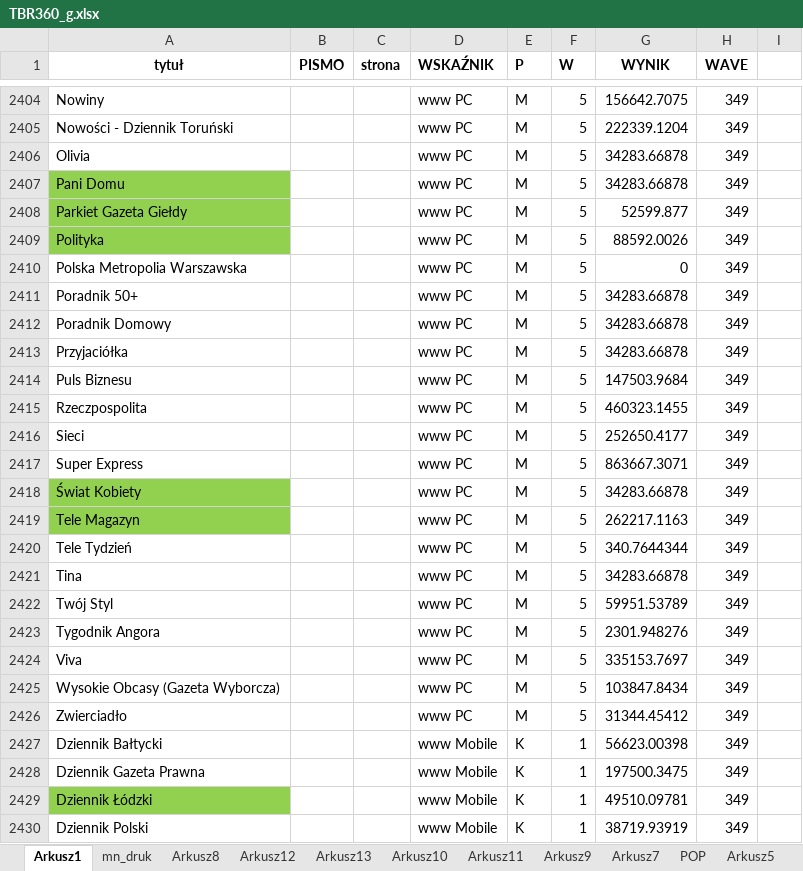
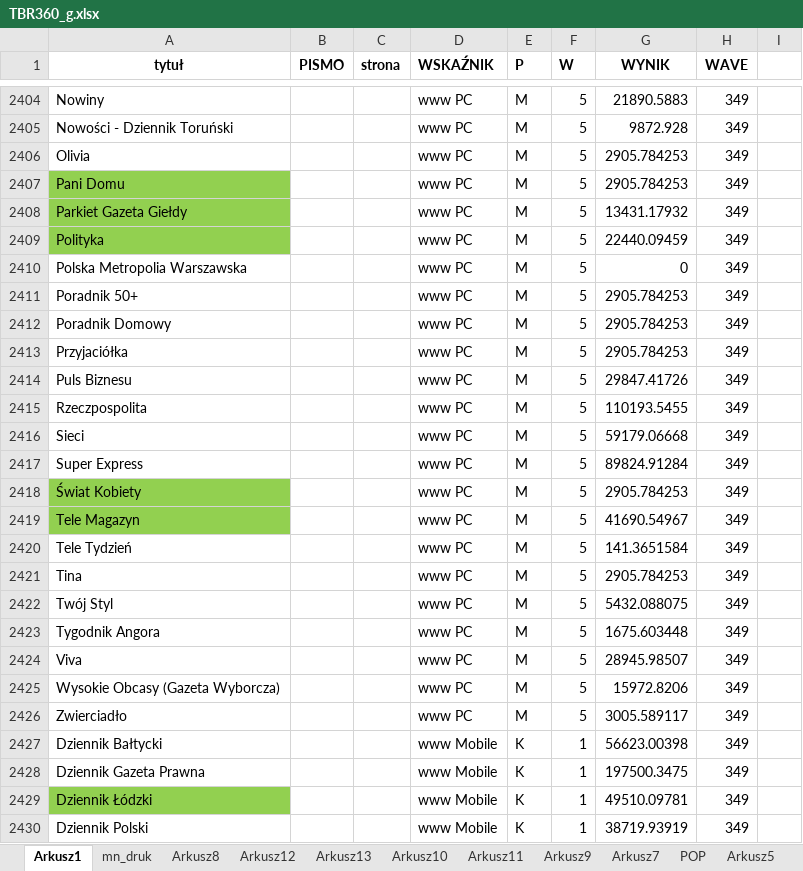
Before and after one commit to PolskieBadaniaCzytelnictwa/TR, an Excel workbook: TBR360_g.xlsx, sheet Arkusz1, drawn as a sheet; only a part is shown, gaps mark what is left out; values as stored, in another font and other column widths than the file's, no borders; the diff covers the shown part only; the diff names each change by its address in the sheet, - before the commit and + after, or states it on an @@ line.

```diff
--- a/TBR360_g.xlsx (sheet Arkusz1)
+++ b/TBR360_g.xlsx (sheet Arkusz1)
-G2404 (WYNIK): 156642.7075
+G2404 (WYNIK): 21890.5883
-G2405 (WYNIK): 222339.1204
+G2405 (WYNIK): 9872.928
-G2406:G2407 (WYNIK): 34283.66878
+G2406:G2407 (WYNIK): 2905.784253
-G2408 (WYNIK): 52599.877
+G2408 (WYNIK): 13431.17932
-G2409 (WYNIK): 88592.0026
+G2409 (WYNIK): 22440.09459
-G2411:G2413 (WYNIK): 34283.66878
+G2411:G2413 (WYNIK): 2905.784253
-G2414 (WYNIK): 147503.9684
+G2414 (WYNIK): 29847.41726
-G2415 (WYNIK): 460323.1455
+G2415 (WYNIK): 110193.5455
-G2416 (WYNIK): 252650.4177
+G2416 (WYNIK): 59179.06668
-G2417 (WYNIK): 863667.3071
+G2417 (WYNIK): 89824.91284
-G2418 (WYNIK): 34283.66878
+G2418 (WYNIK): 2905.784253
-G2419 (WYNIK): 262217.1163
+G2419 (WYNIK): 41690.54967
-G2420 (WYNIK): 340.7644344
+G2420 (WYNIK): 141.3651584
-G2421 (WYNIK): 34283.66878
+G2421 (WYNIK): 2905.784253
-G2422 (WYNIK): 59951.53789
+G2422 (WYNIK): 5432.088075
-G2423 (WYNIK): 2301.948276
+G2423 (WYNIK): 1675.603448
-G2424 (WYNIK): 335153.7697
+G2424 (WYNIK): 28945.98507
-G2425 (WYNIK): 103847.8434
+G2425 (WYNIK): 15972.8206
-G2426 (WYNIK): 31344.45412
+G2426 (WYNIK): 3005.589117
```
Also changed, not shown: 27 edited cells elsewhere in this sheet, formulas that keep their value.
